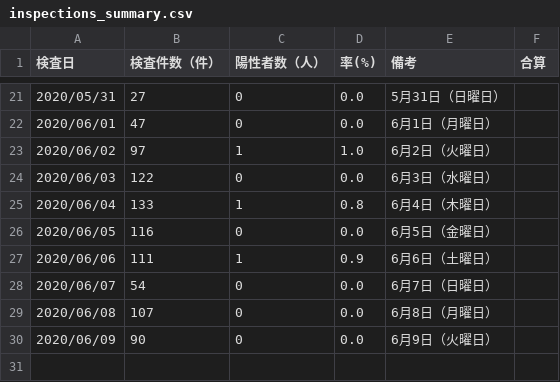
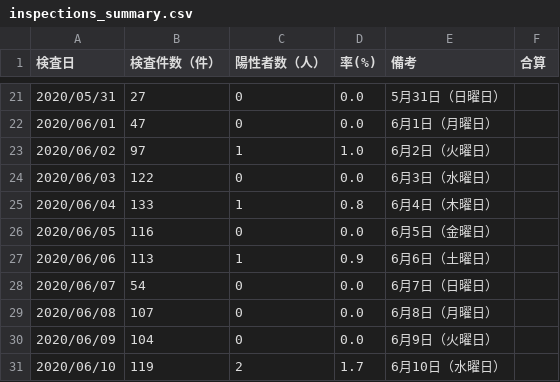
Before and after one commit to yoshitaka7/covid19, a CSV file: inspections_summary.csv, drawn as a sheet; only a part is shown, gaps mark what is left out.

```diff
--- a/inspections_summary.csv
+++ b/inspections_summary.csv
@@ -26,5 +26,6 @@
 2020/06/05,116,0,0.0,6月5日（金曜日）,
-2020/06/06,111,1,0.9,6月6日（土曜日）,
+2020/06/06,113,1,0.9,6月6日（土曜日）,
 2020/06/07,54,0,0.0,6月7日（日曜日）,
 2020/06/08,107,0,0.0,6月8日（月曜日）,
-2020/06/09,90,0,0.0,6月9日（火曜日）,
+2020/06/09,104,0,0.0,6月9日（火曜日）,
+2020/06/10,119,2,1.7,6月10日（水曜日）,
```
Also changed, not shown: inspection_persons_summary.csv, 1 other file.
